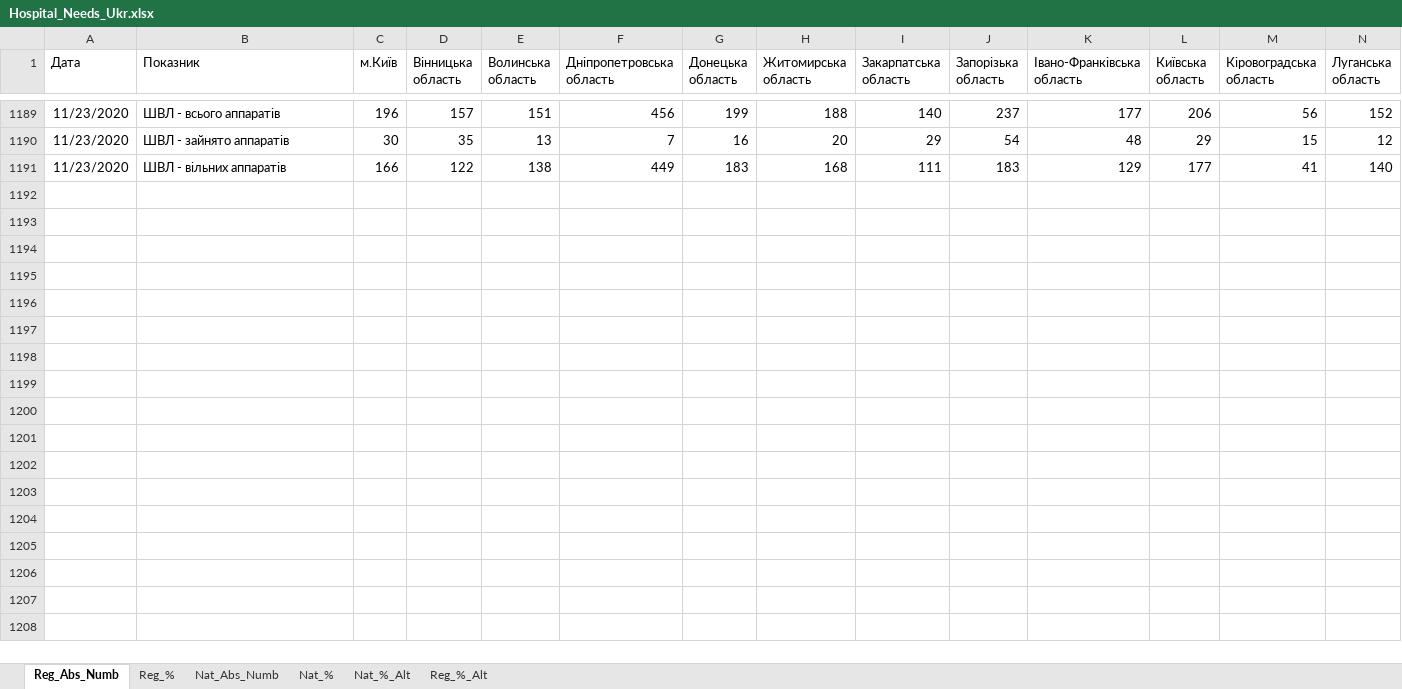
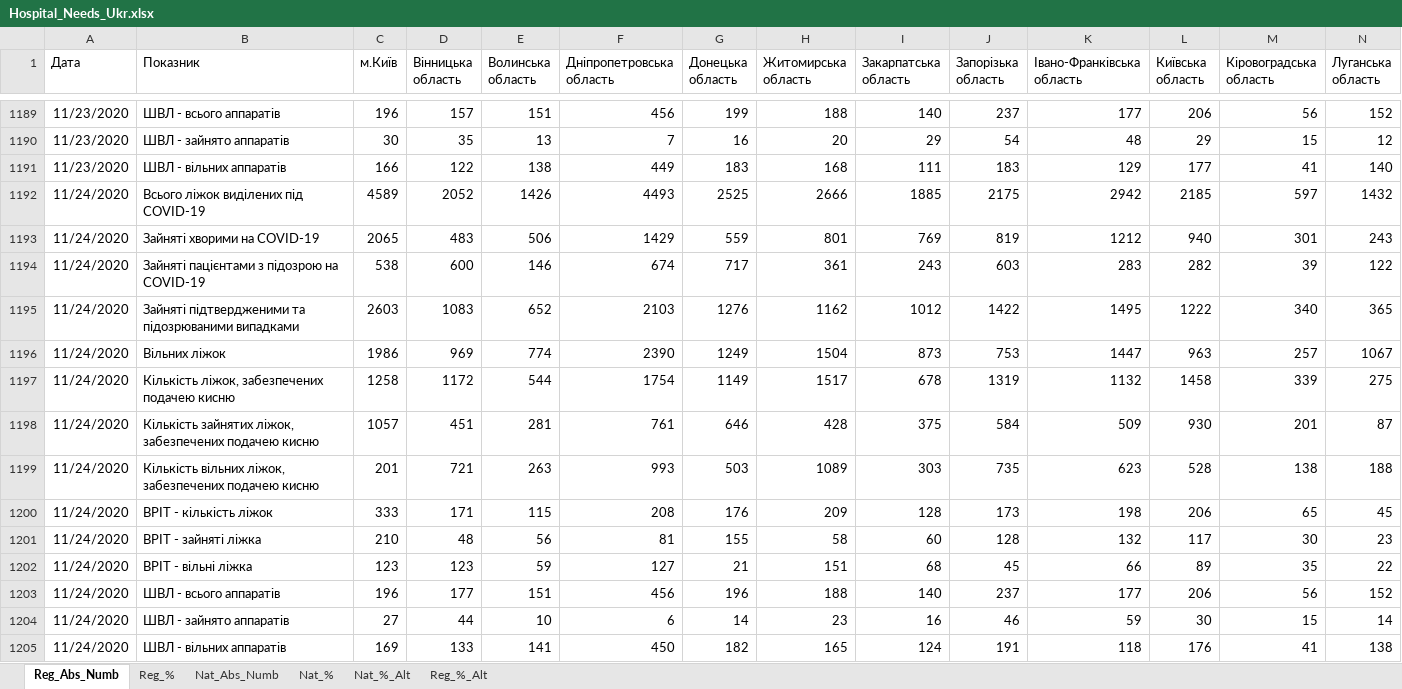
Before and after one commit to zavatskyiv/hosp_needs, an Excel workbook: Hospital_Needs_Ukr.xlsx, sheet Reg_Abs_Numb, drawn as a sheet; only a part is shown, gaps mark what is left out; values as stored, in another font and other column widths than the file's, no borders; table styles not drawn; rows hold the shown columns only; the diff names each change by its address in the sheet, - before the commit and + after, or states it on an @@ line.

```diff
--- a/Hospital_Needs_Ukr.xlsx (sheet Reg_Abs_Numb)
+++ b/Hospital_Needs_Ukr.xlsx (sheet Reg_Abs_Numb)
+row 1192: 11/24/2020 | Всього ліжок виділених під COVID-19 | 4589 | 2052 | 1426 | 4493 | 2525 | 2666 | 1885 | 2175 | 2942 | 2185 | 597 | 1432
+row 1193: 11/24/2020 | Зайняті хворими на COVID-19 | 2065 | 483 | 506 | 1429 | 559 | 801 | 769 | 819 | 1212 | 940 | 301 | 243
+row 1194: 11/24/2020 | Зайняті пацієнтами з підозрою на COVID-19 | 538 | 600 | 146 | 674 | 717 | 361 | 243 | 603 | 283 | 282 | 39 | 122
+row 1195: 11/24/2020 | Зайняті підтвердженими та підозрюваними випадками | 2603 | 1083 | 652 | 2103 | 1276 | 1162 | 1012 | 1422 | 1495 | 1222 | 340 | 365
+row 1196: 11/24/2020 | Вільних ліжок | 1986 | 969 | 774 | 2390 | 1249 | 1504 | 873 | 753 | 1447 | 963 | 257 | 1067
+row 1197: 11/24/2020 | Кількість ліжок, забезпечених подачею кисню | 1258 | 1172 | 544 | 1754 | 1149 | 1517 | 678 | 1319 | 1132 | 1458 | 339 | 275
+row 1198: 11/24/2020 | Кількість зайнятих ліжок, забезпечених подачею кисню | 1057 | 451 | 281 | 761 | 646 | 428 | 375 | 584 | 509 | 930 | 201 | 87
+row 1199: 11/24/2020 | Кількість вільних ліжок, забезпечених подачею кисню | 201 | 721 | 263 | 993 | 503 | 1089 | 303 | 735 | 623 | 528 | 138 | 188
+row 1200: 11/24/2020 | ВРІТ - кількість ліжок | 333 | 171 | 115 | 208 | 176 | 209 | 128 | 173 | 198 | 206 | 65 | 45
+row 1201: 11/24/2020 | ВРІТ - зайняті ліжка | 210 | 48 | 56 | 81 | 155 | 58 | 60 | 128 | 132 | 117 | 30 | 23
+row 1202: 11/24/2020 | ВРІТ - вільні ліжка | 123 | 123 | 59 | 127 | 21 | 151 | 68 | 45 | 66 | 89 | 35 | 22
+row 1203: 11/24/2020 | ШВЛ - всього аппаратів | 196 | 177 | 151 | 456 | 196 | 188 | 140 | 237 | 177 | 206 | 56 | 152
+row 1204: 11/24/2020 | ШВЛ - зайнято аппаратів | 27 | 44 | 10 | 6 | 14 | 23 | 16 | 46 | 59 | 30 | 15 | 14
+row 1205: 11/24/2020 | ШВЛ - вільних аппаратів | 169 | 133 | 141 | 450 | 182 | 165 | 124 | 191 | 118 | 176 | 41 | 138
```
Also changed, not shown: sheet Reg_%, sheet Reg_%_Alt, sheet Nat_Abs_Numb, sheet Nat_%, sheet Nat_%_Alt.
